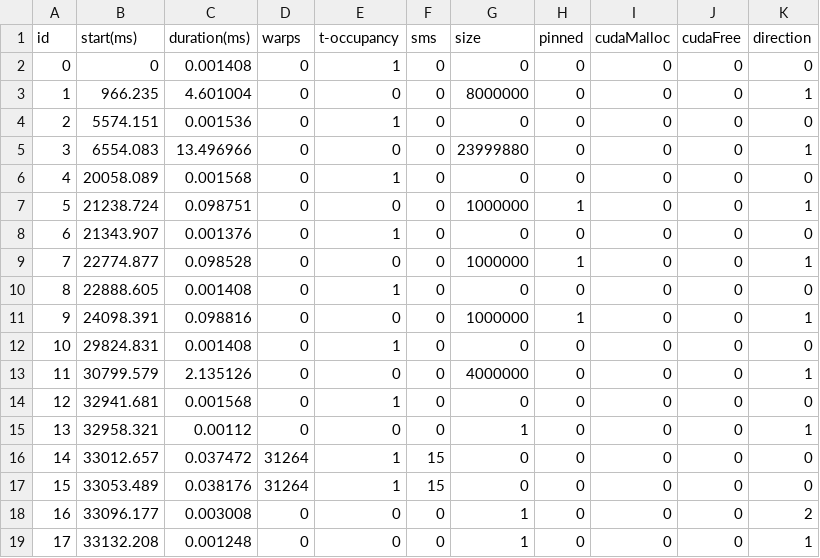
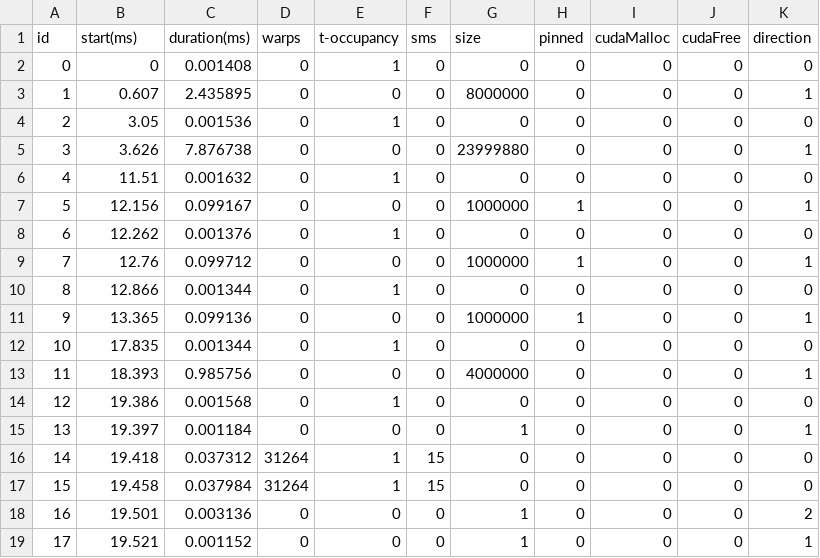
Before and after one commit to lisqu/GPUSIM, a CSV file: input/formated/bfs.csv, drawn as a sheet; only a part is shown; the diff covers the shown part only.

```diff
--- a/input/formated/bfs.csv
+++ b/input/formated/bfs.csv
@@ -2,18 +2,18 @@ id,start(ms),duration(ms),warps,t-occupancy,sms,size,pinned,cudaMalloc,cudaFree,
 0,0,0.001408,0,1,0,0,0,0,0,0
-1,966.235,4.601004,0,0,0,8000000,0,0,0,1
-2,5574.151,0.001536,0,1,0,0,0,0,0,0
-3,6554.083,13.496966,0,0,0,23999880,0,0,0,1
-4,20058.089,0.001568,0,1,0,0,0,0,0,0
-5,21238.724,0.098751,0,0,0,1000000,1,0,0,1
-6,21343.907,0.001376,0,1,0,0,0,0,0,0
-7,22774.877,0.098528,0,0,0,1000000,1,0,0,1
-8,22888.605,0.001408,0,1,0,0,0,0,0,0
-9,24098.391,0.098816,0,0,0,1000000,1,0,0,1
-10,29824.831,0.001408,0,1,0,0,0,0,0,0
-11,30799.579,2.135126,0,0,0,4000000,0,0,0,1
-12,32941.681,0.001568,0,1,0,0,0,0,0,0
-13,32958.321,0.00112,0,0,0,1,0,0,0,1
-14,33012.657,0.037472,31264,1,15,0,0,0,0,0
-15,33053.489,0.038176,31264,1,15,0,0,0,0,0
-16,33096.177,0.003008,0,0,0,1,0,0,0,2
-17,33132.208,0.001248,0,0,0,1,0,0,0,1
+1,0.607,2.435895,0,0,0,8000000,0,0,0,1
+2,3.05,0.001536,0,1,0,0,0,0,0,0
+3,3.626,7.876738,0,0,0,23999880,0,0,0,1
+4,11.51,0.001632,0,1,0,0,0,0,0,0
+5,12.156,0.099167,0,0,0,1000000,1,0,0,1
+6,12.262,0.001376,0,1,0,0,0,0,0,0
+7,12.76,0.099712,0,0,0,1000000,1,0,0,1
+8,12.866,0.001344,0,1,0,0,0,0,0,0
+9,13.365,0.099136,0,0,0,1000000,1,0,0,1
+10,17.835,0.001344,0,1,0,0,0,0,0,0
+11,18.393,0.985756,0,0,0,4000000,0,0,0,1
+12,19.386,0.001568,0,1,0,0,0,0,0,0
+13,19.397,0.001184,0,0,0,1,0,0,0,1
+14,19.418,0.037312,31264,1,15,0,0,0,0,0
+15,19.458,0.037984,31264,1,15,0,0,0,0,0
+16,19.501,0.003136,0,0,0,1,0,0,0,2
+17,19.521,0.001152,0,0,0,1,0,0,0,1
```
Also changed, not shown: 96 edited cells elsewhere in this file, input/formated/gaussian.csv, input/formated/lud.csv, 30 other files.
